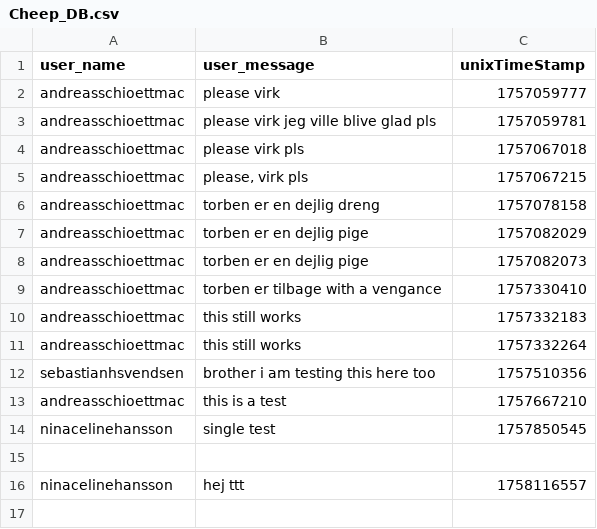
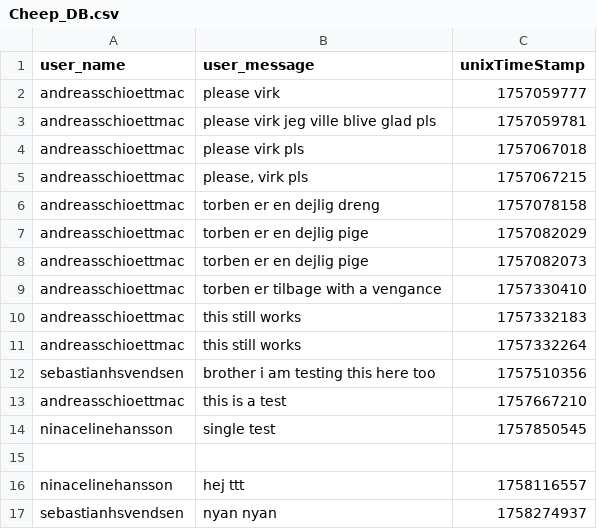
Before and after one commit to ITU-BDSA2025-GROUP6/Chirp, a CSV file: src/SimpleDB/Data/Cheep_DB.csv, drawn as a sheet.

```diff
--- a/src/SimpleDB/Data/Cheep_DB.csv
+++ b/src/SimpleDB/Data/Cheep_DB.csv
@@ -16 +16,2 @@ ninacelinehansson,single test,1757850545
 ninacelinehansson,hej ttt,1758116557
+sebastianhsvendsen,nyan nyan,1758274937
```
Also changed, not shown: 4 other files.
